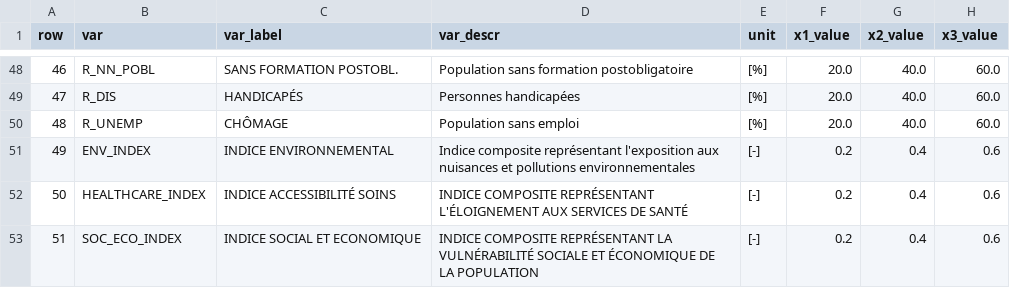
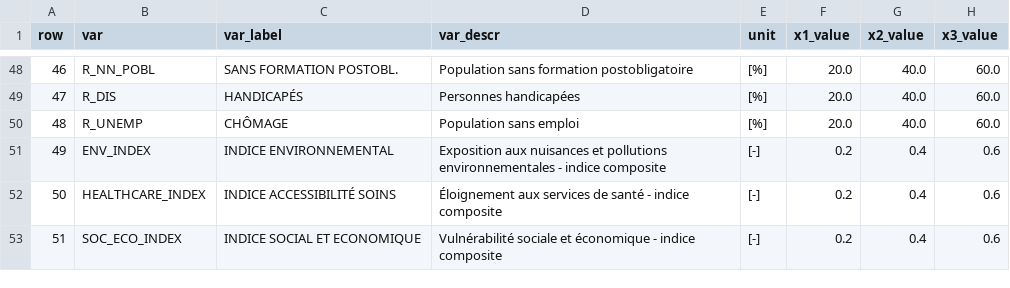
Before and after one commit to aladoy/GEOSAN, a CSV file: geosan/legend/ha_indicators_legend.csv, drawn as a sheet; only a part is shown, gaps mark what is left out; the diff names each change by its address in the sheet, - before the commit and + after, or states it on an @@ line.

Commit message:
change label for indices

```diff
--- a/geosan/legend/ha_indicators_legend.csv
+++ b/geosan/legend/ha_indicators_legend.csv
-D51 (var_descr): Indice composite représentant l'exposition aux nuisances et pollutions environnementales
+D51 (var_descr): Exposition aux nuisances et pollutions environnementales - indice composite
-D52 (var_descr): INDICE COMPOSITE REPRÉSENTANT L'ÉLOIGNEMENT AUX SERVICES DE SANTÉ
+D52 (var_descr): Éloignement aux services de santé - indice composite
-D53 (var_descr): INDICE COMPOSITE REPRÉSENTANT LA VULNÉRABILITÉ SOCIALE ET ÉCONOMIQUE DE LA POPULATION
+D53 (var_descr): Vulnérabilité sociale et économique - indice composite
```
